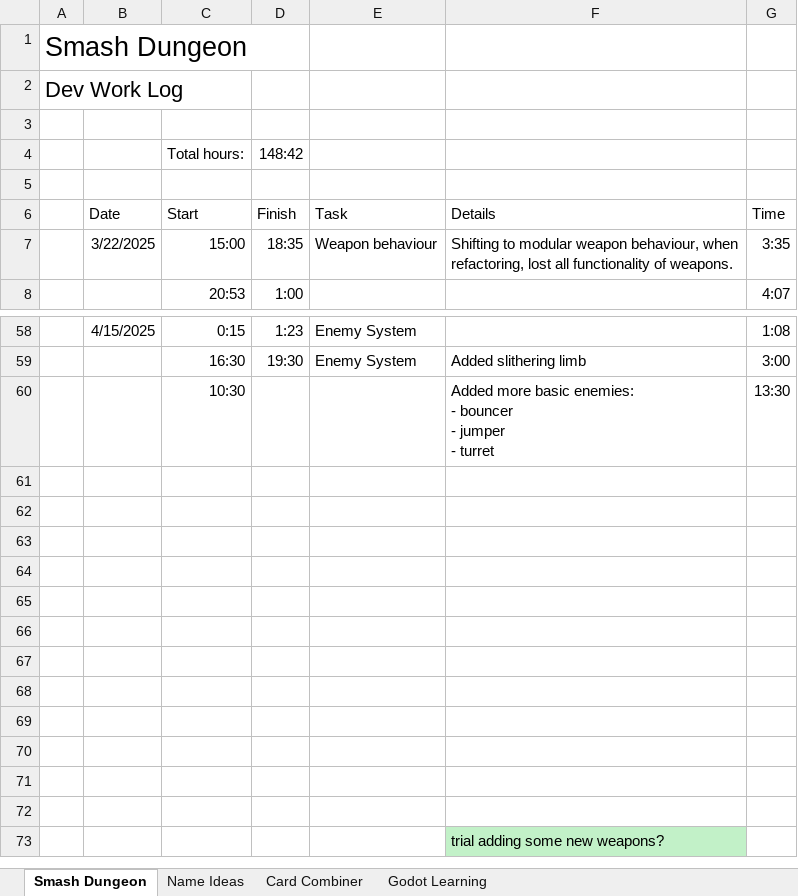
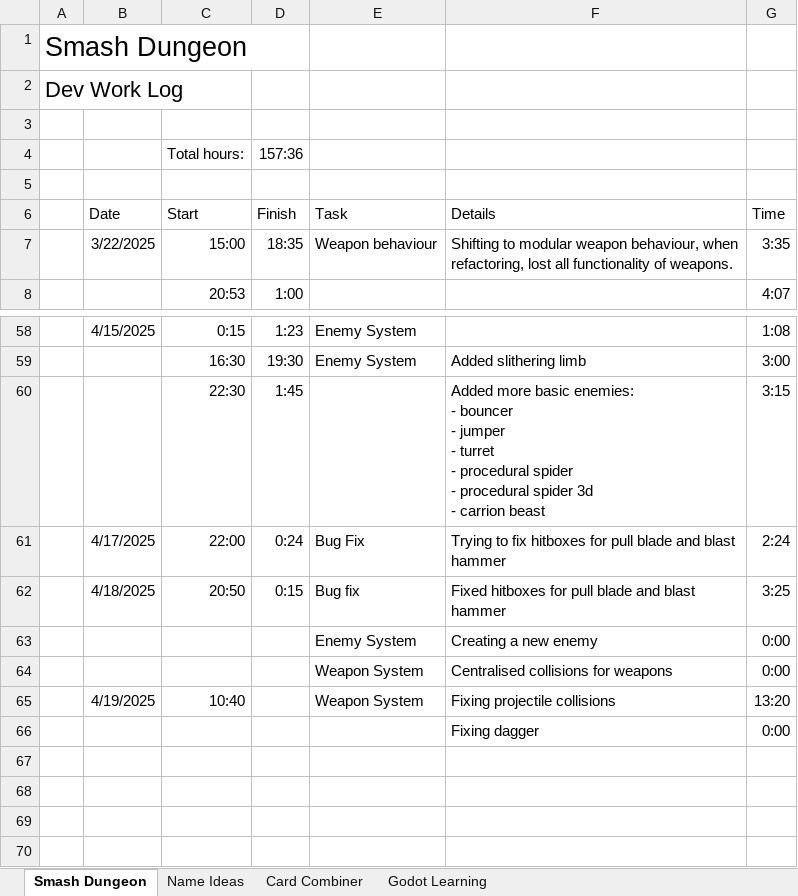
Before and after one commit to adam-j-s/dungeonsmash, an Excel workbook: SD_WorkLog.xlsx, sheet Smash Dungeon, drawn as a sheet; only a part is shown, gaps mark what is left out; the shorter side is filled out with more unchanged rows; values as stored, in another font and other column widths than the file's, no borders; table styles not drawn; removed rows and columns are numbered as before the commit, all else as after; ↵ is a line break in a cell; the diff names each change by its address in the sheet, - before the commit and + after, or states it on an @@ line.

Commit message:
adding dynamic navigation for enemies

```diff
--- a/SD_WorkLog.xlsx (sheet Smash Dungeon)
+++ b/SD_WorkLog.xlsx (sheet Smash Dungeon)
-D4 (Finish): 148:42
+D4 (Finish): 157:36
-row 60:  |  | 10:30 |  |  | Added more basic enemies: ↵ - bouncer ↵ - jumper ↵ - turret | 13:30
-row 60: (empty)
+row 60:  |  | 22:30 | 1:45 |  | Added more basic enemies: ↵ - bouncer ↵ - jumper ↵ - turret ↵ - procedural spider ↵ - procedural spider 3d ↵ - carrion beast | 3:15
-row 61: (empty)
+row 61:  | 4/17/2025 | 22:00 | 0:24 | Bug Fix | Trying to fix hitboxes for pull blade and blast hammer | 2:24
-row 62: (empty)
+row 62:  | 4/18/2025 | 20:50 | 0:15 | Bug fix | Fixed hitboxes for pull blade and blast hammer | 3:25
-row 63: (empty)
+row 63:  |  |  |  | Enemy System | Creating a new enemy | 0:00
-row 64: (empty)
+row 64:  |  |  |  | Weapon System | Centralised collisions for weapons | 0:00
-row 65: (empty)
+row 65:  | 4/19/2025 | 10:40 |  | Weapon System | Fixing projectile collisions | 13:20
+row 66:  |  |  |  |  | Fixing dagger | 0:00
```
Also changed, not shown: sheet Name Ideas, 21 other files.
